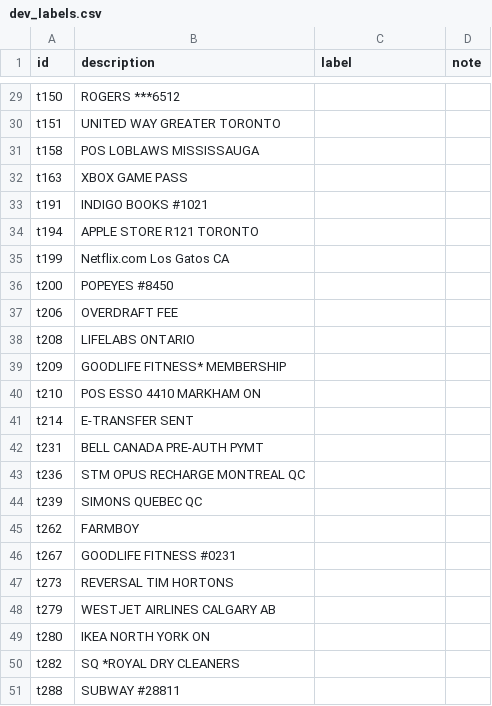
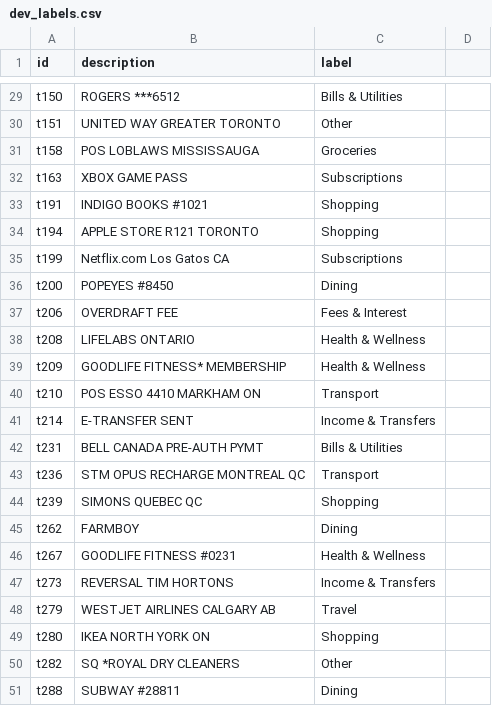
Before and after one commit to Niranjan-J1/koho-takehome, a CSV file: data/dev_labels.csv, drawn as a sheet; only a part is shown, gaps mark what is left out; the diff covers the shown part only; the diff names each change by its address in the sheet, - before the commit and + after, or states it on an @@ line.

```diff
--- a/data/dev_labels.csv
+++ b/data/dev_labels.csv
-D1: note
+D1: (empty)
-C29 (label): (empty)
+C29 (label): Bills & Utilities
-C30 (label): (empty)
+C30 (label): Other
-C31 (label): (empty)
+C31 (label): Groceries
-C32 (label): (empty)
+C32 (label): Subscriptions
-C33:C34 (label): (empty)
+C33:C34 (label): Shopping
-C35 (label): (empty)
+C35 (label): Subscriptions
-C36 (label): (empty)
+C36 (label): Dining
-C37 (label): (empty)
+C37 (label): Fees & Interest
-C38:C39 (label): (empty)
+C38:C39 (label): Health & Wellness
-C40 (label): (empty)
+C40 (label): Transport
-C41 (label): (empty)
+C41 (label): Income & Transfers
-C42 (label): (empty)
+C42 (label): Bills & Utilities
-C43 (label): (empty)
+C43 (label): Transport
-C44 (label): (empty)
+C44 (label): Shopping
-C45 (label): (empty)
+C45 (label): Dining
-C46 (label): (empty)
+C46 (label): Health & Wellness
-C47 (label): (empty)
+C47 (label): Income & Transfers
-C48 (label): (empty)
+C48 (label): Travel
-C49 (label): (empty)
+C49 (label): Shopping
-C50 (label): (empty)
+C50 (label): Other
-C51 (label): (empty)
+C51 (label): Dining
```
Also changed, not shown: 27 edited cells elsewhere in this file, data/test_labels.csv.
